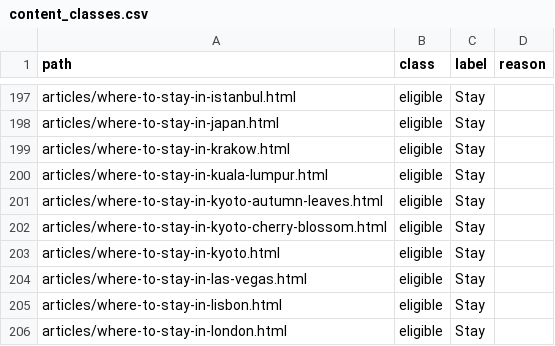
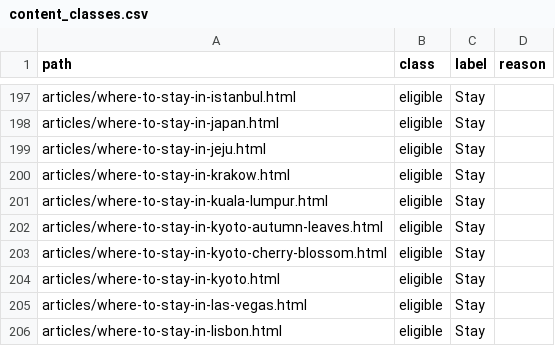
Before and after one commit to KYtripleS/travel-now-agent, a CSV file: data/content_classes.csv, drawn as a sheet; only a part is shown, gaps mark what is left out; the shorter side is filled out with more unchanged rows.

```diff
--- a/data/content_classes.csv
+++ b/data/content_classes.csv
@@ -198,2 +198,3 @@ articles/where-to-stay-in-istanbul.html,eligible,Stay,
 articles/where-to-stay-in-japan.html,eligible,Stay,
+articles/where-to-stay-in-jeju.html,eligible,Stay,
 articles/where-to-stay-in-krakow.html,eligible,Stay,
```
Also changed, not shown: 26 other files.
